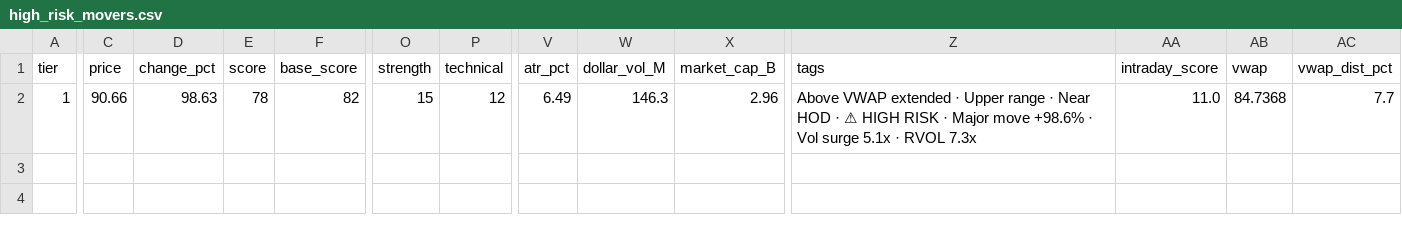
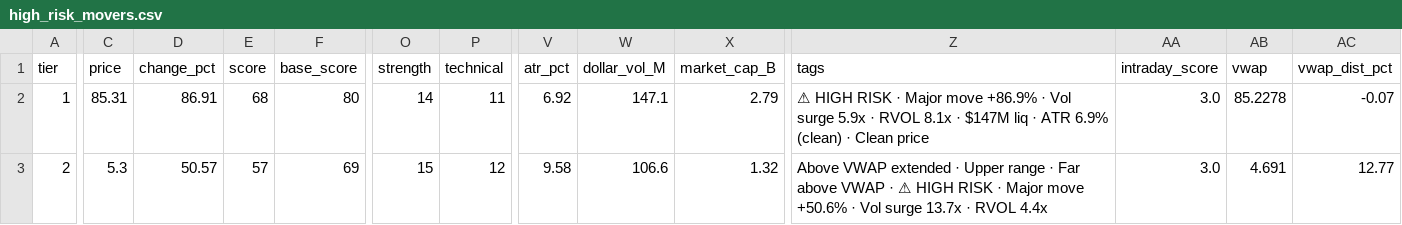
Before and after one commit to samaunkhalid/elite-scanner, a CSV file: high_risk_movers.csv, drawn as a sheet; only a part is shown, gaps mark what is left out; rows hold the shown columns only; the diff covers the shown part only; the diff names each change by its address in the sheet, - before the commit and + after, or states it on an @@ line.

```diff
--- a/high_risk_movers.csv
+++ b/high_risk_movers.csv
-C2 (price): 90.66
+C2 (price): 85.31
-D2 (change_pct): 98.63
+D2 (change_pct): 86.91
-E2 (score): 78
+E2 (score): 68
-F2 (base_score): 82
+F2 (base_score): 80
-O2 (strength): 15
+O2 (strength): 14
-P2 (technical): 12
+P2 (technical): 11
-V2 (atr_pct): 6.49
+V2 (atr_pct): 6.92
-W2 (dollar_vol_M): 146.3
+W2 (dollar_vol_M): 147.1
-X2 (market_cap_B): 2.96
+X2 (market_cap_B): 2.79
-Z2 (tags): Above VWAP extended · Upper range · Near HOD · ⚠ HIGH RISK · Major move +98.6% · Vol surge 5.1x · RVOL 7.3x
+Z2 (tags): ⚠ HIGH RISK · Major move +86.9% · Vol surge 5.9x · RVOL 8.1x · $147M liq · ATR 6.9% (clean) · Clean price
-AA2 (intraday_score): 11.0
+AA2 (intraday_score): 3.0
-AB2 (vwap): 84.7368
+AB2 (vwap): 85.2278
-AC2 (vwap_dist_pct): 7.7
+AC2 (vwap_dist_pct): -0.07
+row 3: 2 | 5.3 | 50.57 | 57 | 69 | 15 | 12 | 9.58 | 106.6 | 1.32 | Above VWAP extended · Upper range · Far above VWAP · ⚠ HIGH RISK · Major move +50.6% · Vol surge 13.7x · RVOL 4.4x | 3.0 | 4.691 | 12.77
```
Also changed, not shown: 4 edited cells elsewhere in this file, active_momentum.csv, elite_watchlist_raw.csv, 6 other files.
